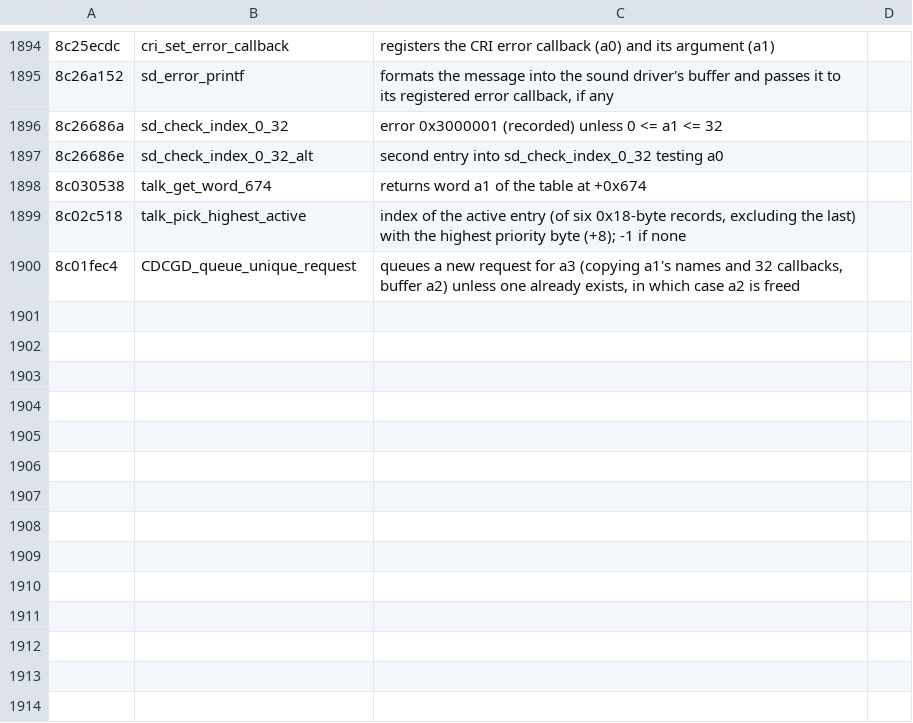
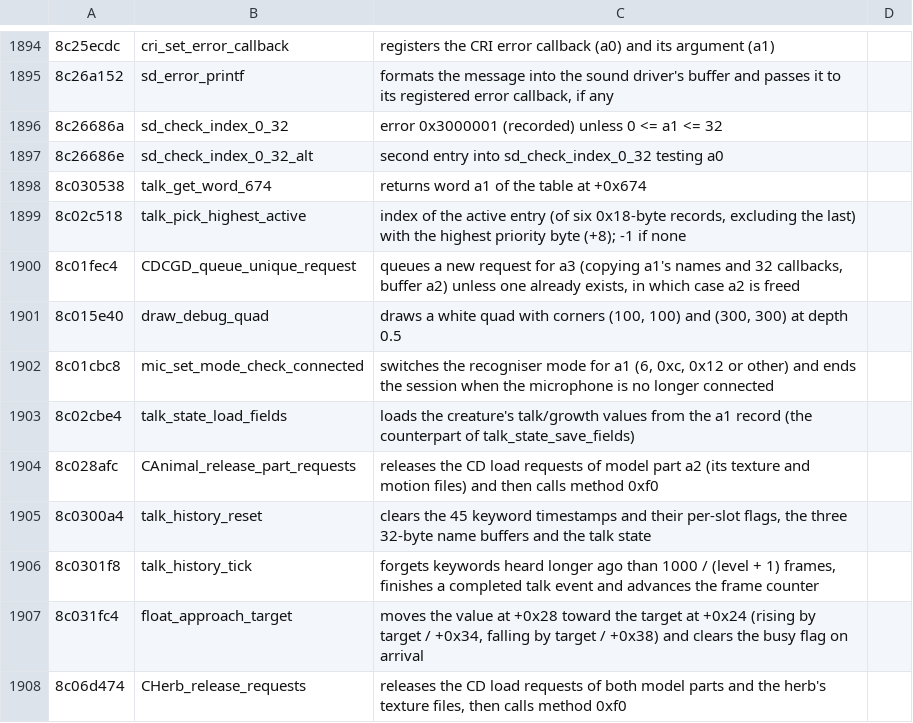
Before and after one commit to quatric/seaman-decomp, a TSV file: tools/readable_names.tsv, drawn as a sheet; only a part is shown, gaps mark what is left out; the diff names each change by its address in the sheet, - before the commit and + after, or states it on an @@ line.

Commit message:
Name talk history, request and mode helpers
3,506 precise names, 2,841 behaviour names, 0 area names.

```diff
--- a/tools/readable_names.tsv
+++ b/tools/readable_names.tsv
+row 1901: 8c015e40 | draw_debug_quad | draws a white quad with corners (100, 100) and (300, 300) at depth 0.5
+row 1902: 8c01cbc8 | mic_set_mode_check_connected | switches the recogniser mode for a1 (6, 0xc, 0x12 or other) and ends the session when the microphone is no longer connected
+row 1903: 8c02cbe4 | talk_state_load_fields | loads the creature's talk/growth values from the a1 record (the counterpart of talk_state_save_fields)
+row 1904: 8c028afc | CAnimal_release_part_requests | releases the CD load requests of model part a2 (its texture and motion files) and then calls method 0xf0
+row 1905: 8c0300a4 | talk_history_reset | clears the 45 keyword timestamps and their per-slot flags, the three 32-byte name buffers and the talk state
+row 1906: 8c0301f8 | talk_history_tick | forgets keywords heard longer ago than 1000 / (level + 1) frames, finishes a completed talk event and advances the frame counter
+row 1907: 8c031fc4 | float_approach_target | moves the value at +0x28 toward the target at +0x24 (rising by target / +0x34, falling by target / +0x38) and clears the busy flag on arrival
+row 1908: 8c06d474 | CHerb_release_requests | releases the CD load requests of both model parts and the herb's texture files, then calls method 0xf0
```
Also changed, not shown: decomp/functions.tsv, 15 other files.
